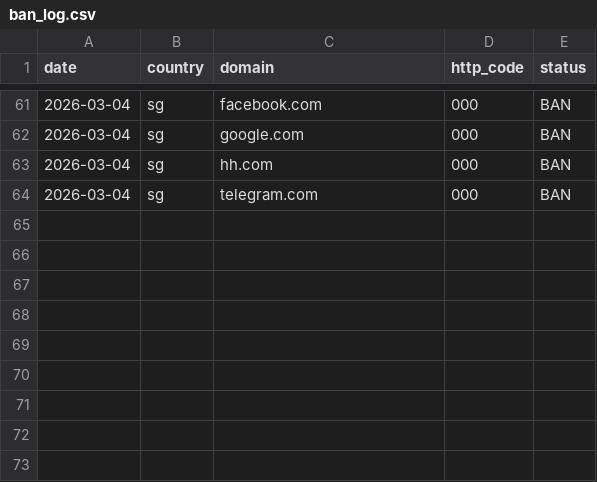
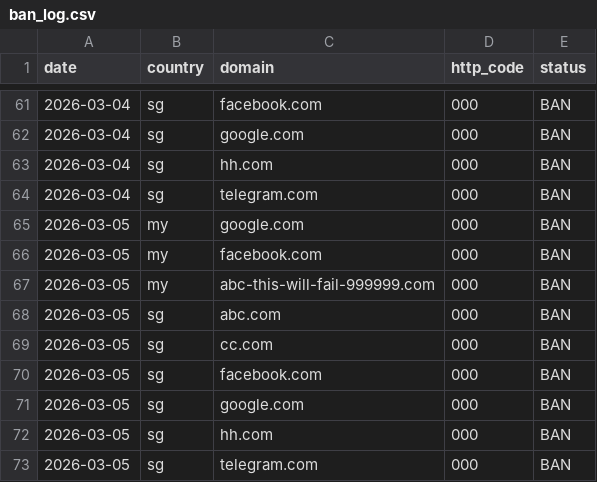
Before and after one commit to gary19933/domainexpansion, a CSV file: records/ban_log.csv, drawn as a sheet; only a part is shown, gaps mark what is left out.

```diff
--- a/records/ban_log.csv
+++ b/records/ban_log.csv
@@ -64 +64,10 @@ date,country,domain,http_code,status
 2026-03-04,sg,telegram.com,000,BAN
+2026-03-05,my,google.com,000,BAN
+2026-03-05,my,facebook.com,000,BAN
+2026-03-05,my,abc-this-will-fail-999999.com,000,BAN
+2026-03-05,sg,abc.com,000,BAN
+2026-03-05,sg,cc.com,000,BAN
+2026-03-05,sg,facebook.com,000,BAN
+2026-03-05,sg,google.com,000,BAN
+2026-03-05,sg,hh.com,000,BAN
+2026-03-05,sg,telegram.com,000,BAN
```
